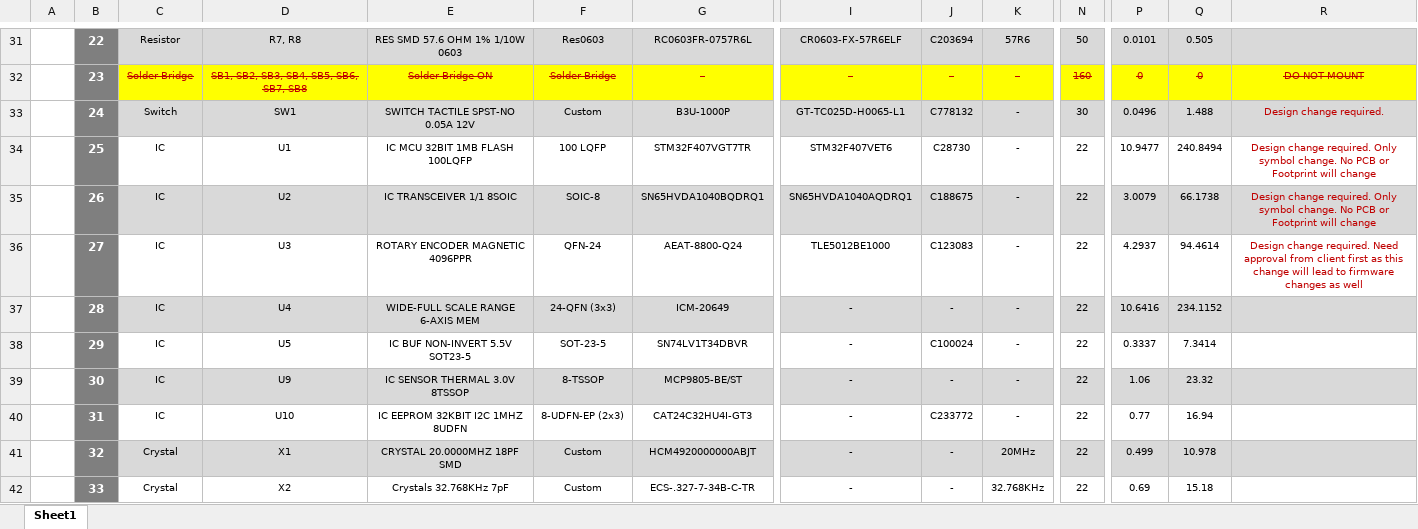
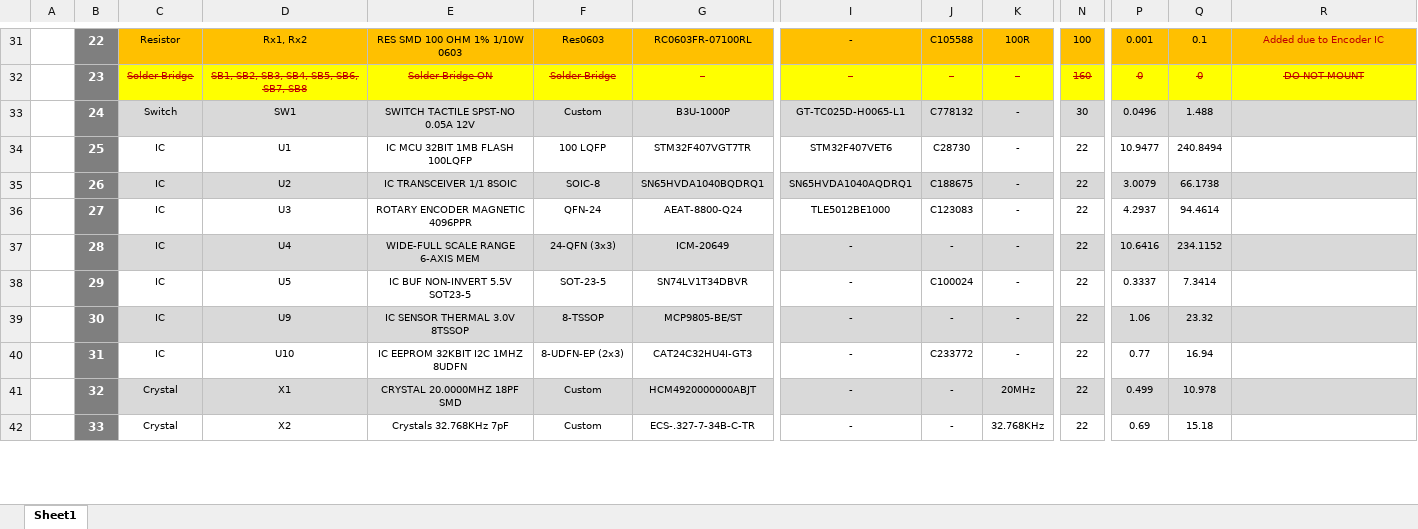
Before and after one commit to eSpark-Backup/colebenson-smartmotors, an Excel workbook: Deliverables/SM_Bottom Board/_BOM/eSpark BOM _Bottom (20 Boards).xlsx, sheet Sheet1, drawn as a sheet; only a part is shown, gaps mark what is left out; values as stored, in another font and other column widths than the file's, no borders; charts and pictures not drawn; the diff covers the shown part only; the diff names each change by its address in the sheet, - before the commit and + after, or states it on an @@ line.

```diff
--- a/Deliverables/SM_Bottom Board/_BOM/eSpark BOM _Bottom (20 Boards).xlsx (sheet Sheet1)
+++ b/Deliverables/SM_Bottom Board/_BOM/eSpark BOM _Bottom (20 Boards).xlsx (sheet Sheet1)
-C31:R31 fill: #D9D9D9
+C31:R31 fill: #FFC000
-D31: R7, R8
+D31: Rx1, Rx2
-E31: RES SMD 57.6 OHM 1% 1/10W 0603
+E31: RES SMD 100 OHM 1% 1/10W 0603
-G31: RC0603FR-0757R6L
+G31: RC0603FR-07100RL
-I31: CR0603-FX-57R6ELF
+I31: -
-J31: C203694
+J31: C105588
-K31: 57R6
+K31: 100R
-N31: 50
+N31: 100
-P31: 0.0101
+P31: 0.001
-Q31: 0.505
+Q31: 0.1
-R31: (empty)
+R31: Added due to Encoder IC
-R33: Design change required.
+R33: (empty)
-R34:R35: Design change required. Only symbol change. No PCB or Footprint will change
+R34:R35: (empty)
-R36: Design change required. Need approval from client first as this change will lead to firmware changes as well
+R36: (empty)
```
Also changed, not shown: 1 added row, 1 removed row, 45 edited cells and cell formats elsewhere in this sheet, formulas that keep their value, charts or pictures, Deliverables/SM_Bottom Board/_BOM/Altium_Generated_BOM.xlsx.
